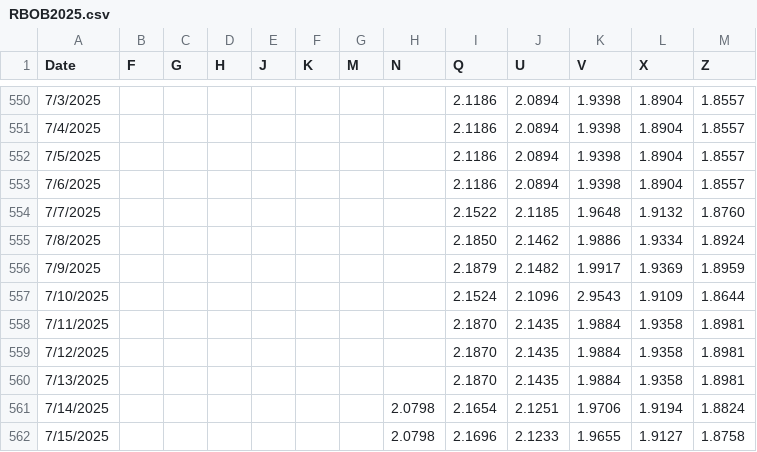
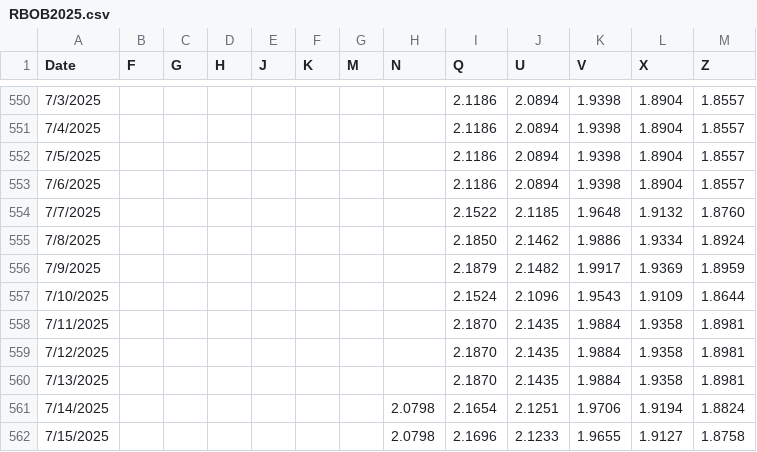
Before and after one commit to pierceleverett/RioSeasonalSpreads, a CSV file: SpreadServer/data/spreads/RBOB2025.csv, drawn as a sheet; only a part is shown, gaps mark what is left out.

```diff
--- a/SpreadServer/data/spreads/RBOB2025.csv
+++ b/SpreadServer/data/spreads/RBOB2025.csv
@@ -556,3 +556,3 @@ Date,F,G,H,J,K,M,N,Q,U,V,X,Z
 7/9/2025,,,,,,,,2.1879,2.1482,1.9917,1.9369,1.8959
-7/10/2025,,,,,,,,2.1524,2.1096,2.9543,1.9109,1.8644
+7/10/2025,,,,,,,,2.1524,2.1096,1.9543,1.9109,1.8644
 7/11/2025,,,,,,,,2.1870,2.1435,1.9884,1.9358,1.8981
```
Also changed, not shown: SpreadServer/data/Colonial/Fungible/GBJall2025.csv, 4 other files.
